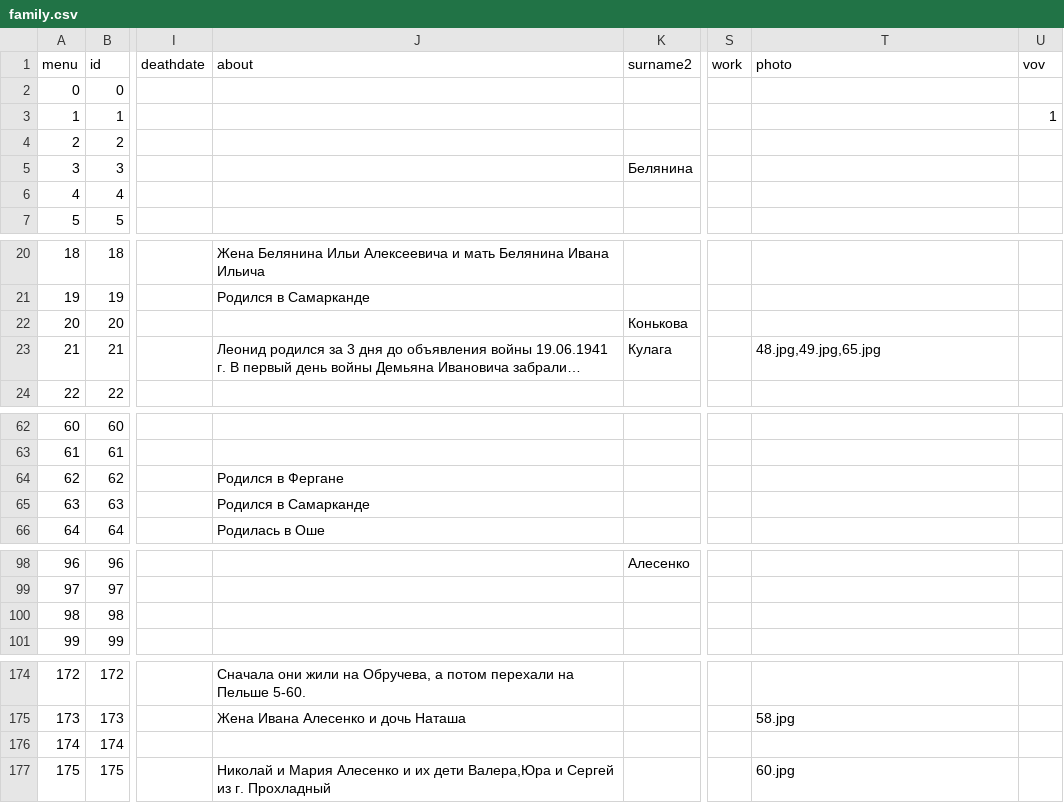
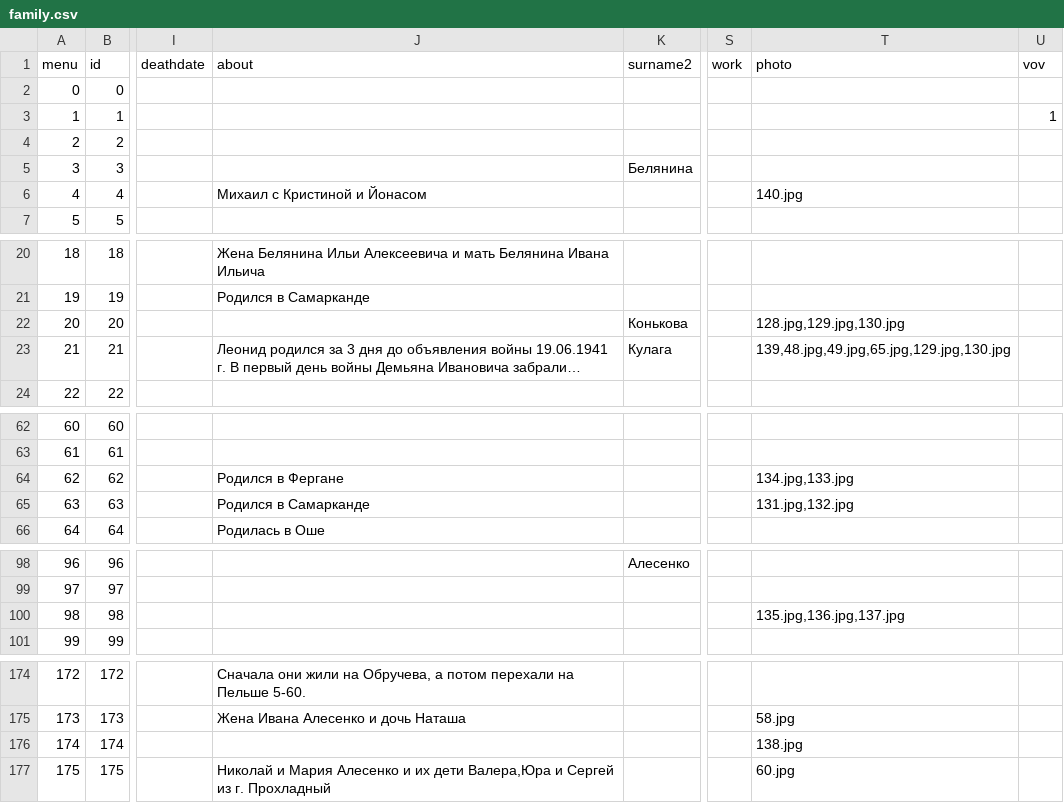
Before and after one commit to Itzamna/family, a CSV file: _data/family.csv, drawn as a sheet; only a part is shown, gaps mark what is left out; long unchanged cells end in …; the diff names each change by its address in the sheet, - before the commit and + after, or states it on an @@ line.

```diff
--- a/_data/family.csv
+++ b/_data/family.csv
-J6 (about): (empty)
+J6 (about): Михаил с Кристиной и Йонасом
-T6 (photo): (empty)
+T6 (photo): 140.jpg
-T22 (photo): (empty)
+T22 (photo): 128.jpg,129.jpg,130.jpg
-T23 (photo): 48.jpg,49.jpg,65.jpg
+T23 (photo): 139,48.jpg,49.jpg,65.jpg,129.jpg,130.jpg
-T64 (photo): (empty)
+T64 (photo): 134.jpg,133.jpg
-T65 (photo): (empty)
+T65 (photo): 131.jpg,132.jpg
-T100 (photo): (empty)
+T100 (photo): 135.jpg,136.jpg,137.jpg
-T176 (photo): (empty)
+T176 (photo): 138.jpg
```
Also changed, not shown: 14 other files.
